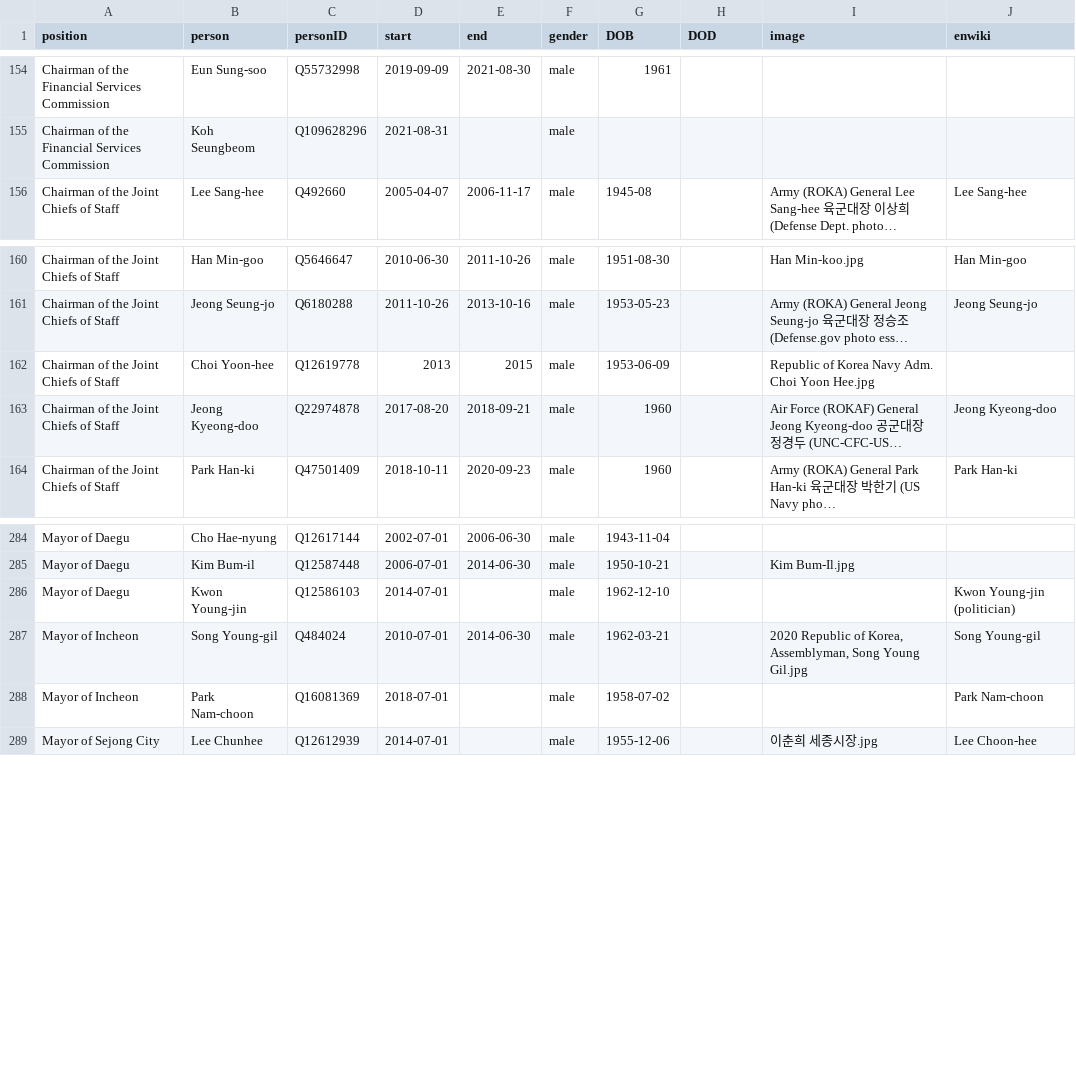
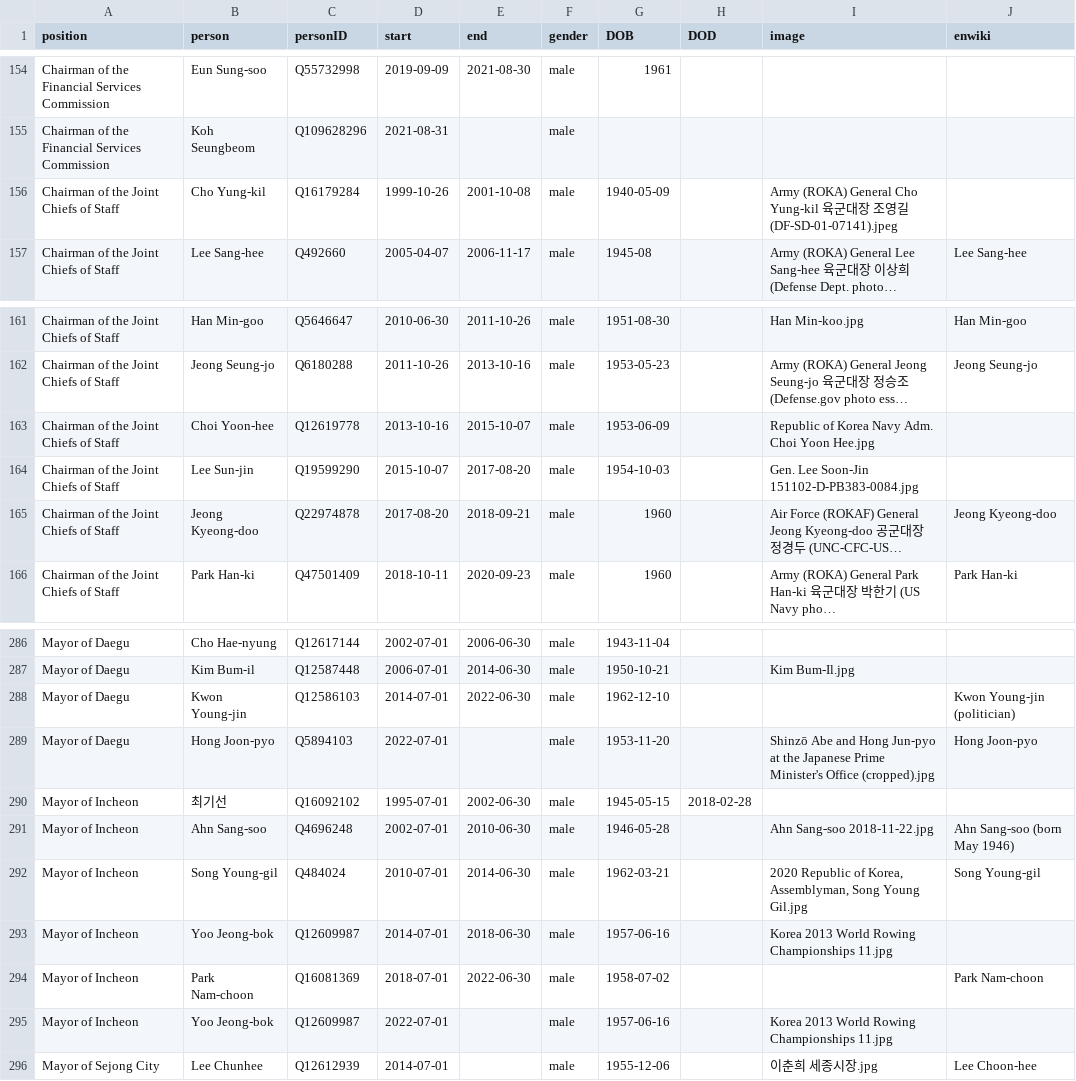
Before and after one commit to every-politician-scrapers/south-korea-ministers, a CSV file: html/holders21.csv, drawn as a sheet; only a part is shown, gaps mark what is left out; long unchanged cells end in …; addresses are those after the commit; the diff names each change by its address in the sheet, - before the commit and + after, or states it on an @@ line.

Commit message:
PCB update

```diff
--- a/html/holders21.csv
+++ b/html/holders21.csv
+row 156: Chairman of the Joint Chiefs of Staff | Cho Yung-kil | Q16179284 | 1999-10-26 | 2001-10-08 | male | 1940-05-09 |  | Army (ROKA) General Cho Yung-kil 육군대장 조영길 (DF-SD-01-07141).jpeg
-D163 (start): 2013
+D163 (start): 2013-10-16
-E163 (end): 2015
+E163 (end): 2015-10-07
+row 164: Chairman of the Joint Chiefs of Staff | Lee Sun-jin | Q19599290 | 2015-10-07 | 2017-08-20 | male | 1954-10-03 |  | Gen. Lee Soon-Jin 151102-D-PB383-0084.jpg
-E288 (end): (empty)
+E288 (end): 2022-06-30
+row 289: Mayor of Daegu | Hong Joon-pyo | Q5894103 | 2022-07-01 |  | male | 1953-11-20 |  | Shinzō Abe and Hong Jun-pyo at the Japanese Prime Minister's Office (cropped).jpg | Hong Joon-pyo
+row 290: Mayor of Incheon | 최기선 | Q16092102 | 1995-07-01 | 2002-06-30 | male | 1945-05-15 | 2018-02-28
+row 291: Mayor of Incheon | Ahn Sang-soo | Q4696248 | 2002-07-01 | 2010-06-30 | male | 1946-05-28 |  | Ahn Sang-soo 2018-11-22.jpg | Ahn Sang-soo (born May 1946)
+row 293: Mayor of Incheon | Yoo Jeong-bok | Q12609987 | 2014-07-01 | 2018-06-30 | male | 1957-06-16 |  | Korea 2013 World Rowing Championships 11.jpg
-E294 (end): (empty)
+E294 (end): 2022-06-30
+row 295: Mayor of Incheon | Yoo Jeong-bok | Q12609987 | 2022-07-01 |  | male | 1957-06-16 |  | Korea 2013 World Rowing Championships 11.jpg
```
